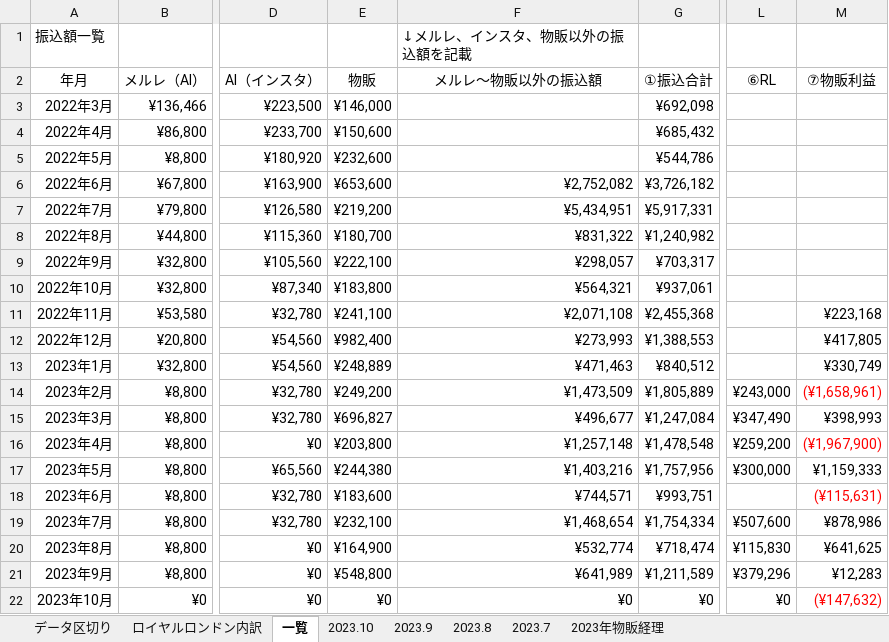
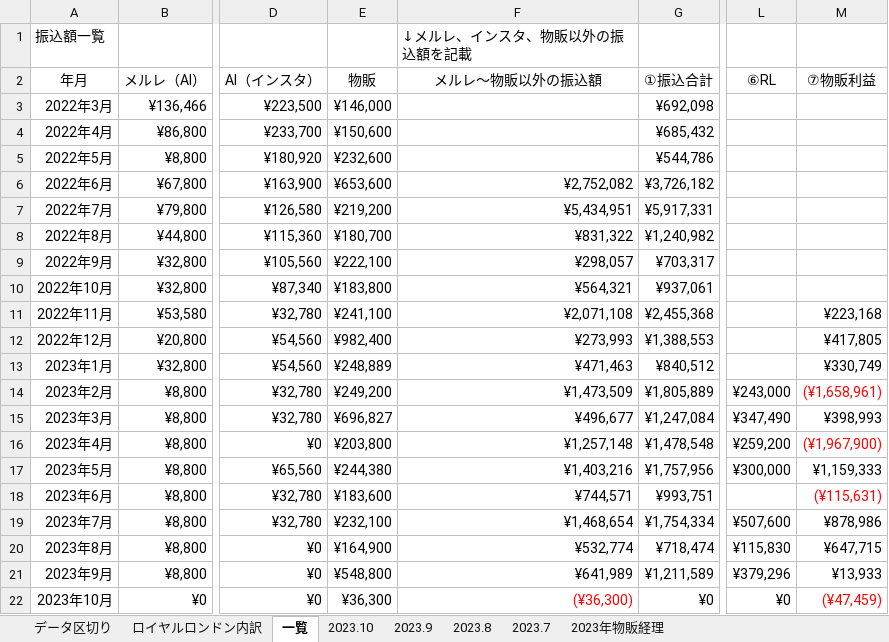
Before and after one commit to atsu0124shi/WorkFolder, an Excel workbook: 作業フォルダー/銀行振込、契約者一覧.xlsx, sheet 一覧, drawn as a sheet; only a part is shown, gaps mark what is left out; values as stored, in another font and other column widths than the file's, no borders; table styles not drawn; the diff names each change by its address in the sheet, - before the commit and + after, or states it on an @@ line.

```diff
--- a/作業フォルダー/銀行振込、契約者一覧.xlsx (sheet 一覧)
+++ b/作業フォルダー/銀行振込、契約者一覧.xlsx (sheet 一覧)
-M20 (⑦物販利益): ¥641,625
+M20 (⑦物販利益): ¥647,715
-M21 (⑦物販利益): ¥12,283
+M21 (⑦物販利益): ¥13,933
-E22 (物販): ¥0
+E22 (物販): ¥36,300
-F22 (メルレ～物販以外の振込額): ¥0
+F22 (メルレ～物販以外の振込額): (¥36,300)
-F22 text colour: black
+F22 text colour: #FF0000
-M22 (⑦物販利益): (¥147,632)
+M22 (⑦物販利益): (¥47,459)
```
Also changed, not shown: sheet 2023年物販経理, sheet 2023.10, ひょうたさん_資料/物販管理簿.xlsx, メルレ/メルレ管理簿 _新契約書.xlsx, 1 other file.
